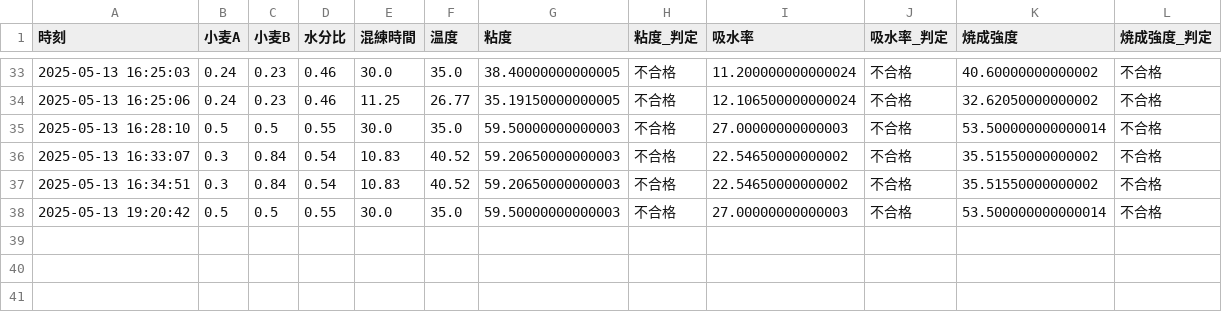
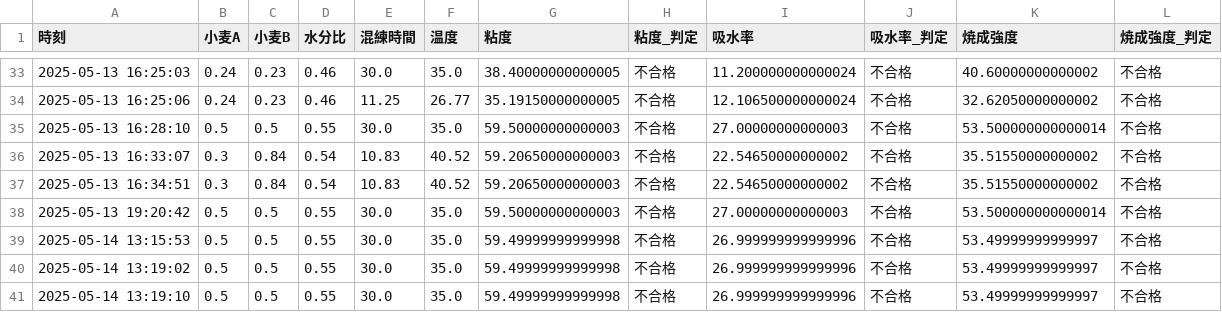
Before and after one commit to tmatsumoto11070/streamlit-app, a CSV file: app/logs/predict_log.csv, drawn as a sheet; only a part is shown, gaps mark what is left out; the diff names each change by its address in the sheet, - before the commit and + after, or states it on an @@ line.

```diff
--- a/app/logs/predict_log.csv
+++ b/app/logs/predict_log.csv
+row 39: 2025-05-14 13:15:53 | 0.5 | 0.5 | 0.55 | 30.0 | 35.0 | 59.49999999999998 | 不合格 | 26.999999999999996 | 不合格 | 53.49999999999997 | 不合格
+row 40: 2025-05-14 13:19:02 | 0.5 | 0.5 | 0.55 | 30.0 | 35.0 | 59.49999999999998 | 不合格 | 26.999999999999996 | 不合格 | 53.49999999999997 | 不合格
+row 41: 2025-05-14 13:19:10 | 0.5 | 0.5 | 0.55 | 30.0 | 35.0 | 59.49999999999998 | 不合格 | 26.999999999999996 | 不合格 | 53.49999999999997 | 不合格
```
Also changed, not shown: 1 other file.
